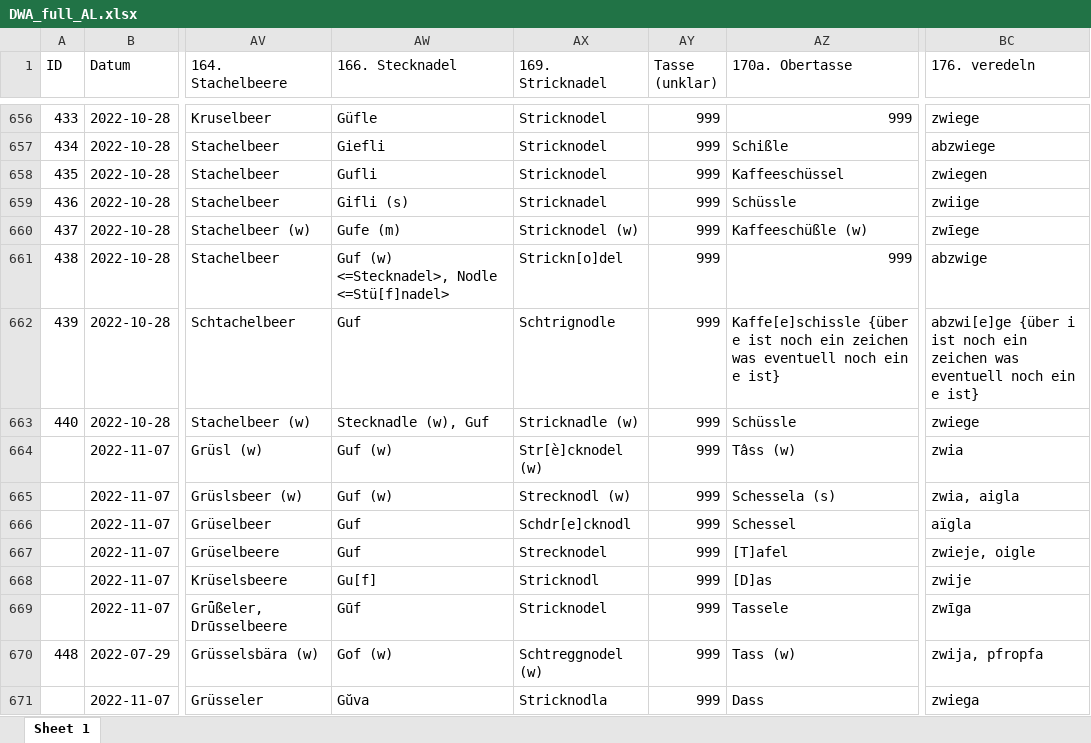
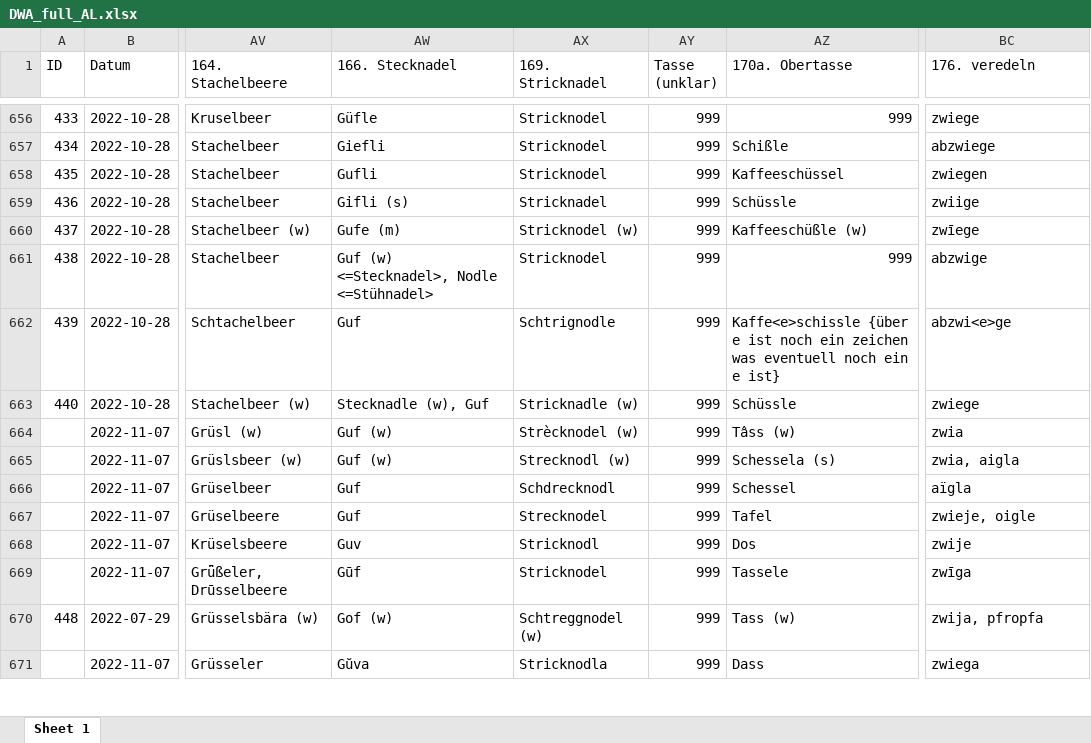
Before and after one commit to SchoenbergA/DWA, an Excel workbook: Data/DWA_full_AL.xlsx, sheet Sheet 1, drawn as a sheet; only a part is shown, gaps mark what is left out; values as stored, in another font and other column widths than the file's, no cell formats; the diff covers the shown part only; the diff names each change by its address in the sheet, - before the commit and + after, or states it on an @@ line.

Commit message:
Update DWA_full_AL.xlsx

```diff
--- a/Data/DWA_full_AL.xlsx (sheet Sheet 1)
+++ b/Data/DWA_full_AL.xlsx (sheet Sheet 1)
-AW661 (166. Stecknadel): Guf (w) <=Stecknadel>, Nodle <=Stü[f]nadel>
+AW661 (166. Stecknadel): Guf (w) <=Stecknadel>, Nodle <=Stühnadel>
-AX661 (169. Stricknadel): Strickn[o]del
+AX661 (169. Stricknadel): Stricknodel
-AZ662 (170a. Obertasse): Kaffe[e]schissle {über e…
+AZ662 (170a. Obertasse): Kaffe<e>schissle {über e…
-BC662 (176. veredeln): abzwi[e]ge {über i ist noch ein zeichen was eventuell noch ein e ist}
+BC662 (176. veredeln): abzwi<e>ge
-AX664 (169. Stricknadel): Str[è]cknodel (w)
+AX664 (169. Stricknadel): Strècknodel (w)
-AX666 (169. Stricknadel): Schdr[e]cknodl
+AX666 (169. Stricknadel): Schdrecknodl
-AZ667 (170a. Obertasse): [T]afel
+AZ667 (170a. Obertasse): Tafel
-AW668 (166. Stecknadel): Gu[f]
+AW668 (166. Stecknadel): Guv
-AZ668 (170a. Obertasse): [D]as
+AZ668 (170a. Obertasse): Dos
```
Also changed, not shown: 121 edited cells elsewhere in this sheet, cell formats.
